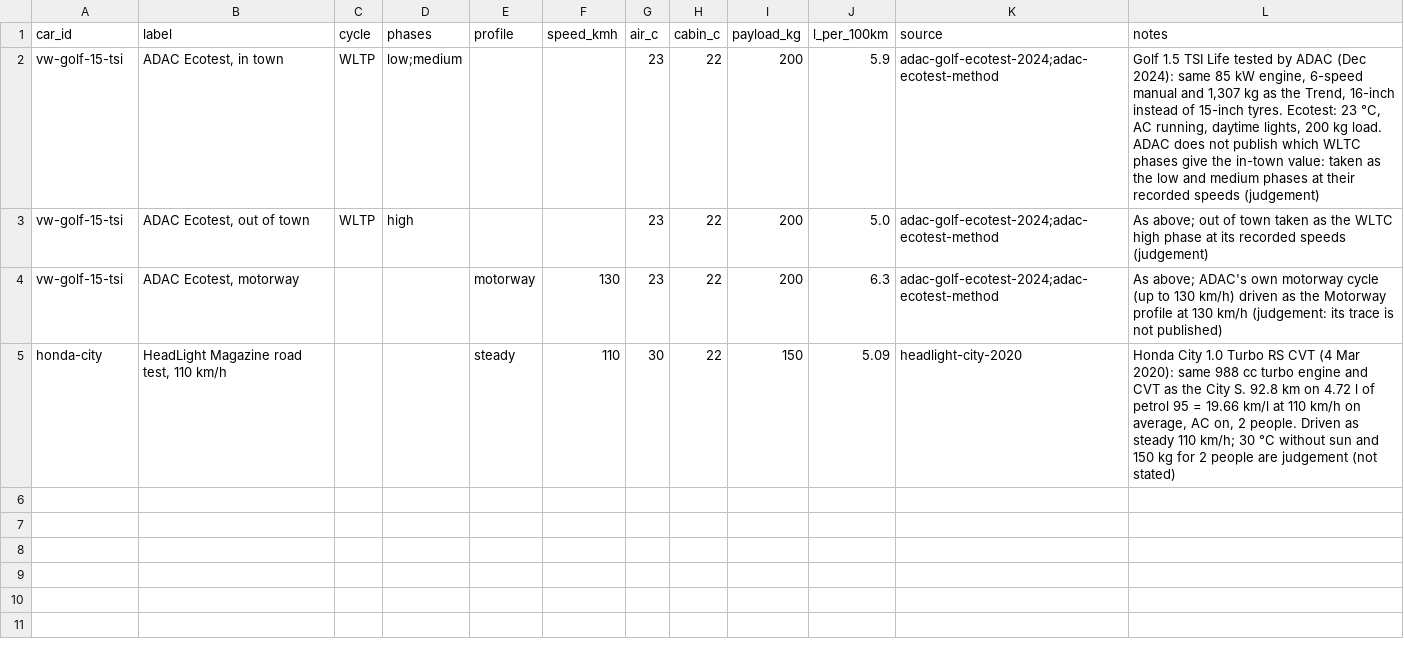
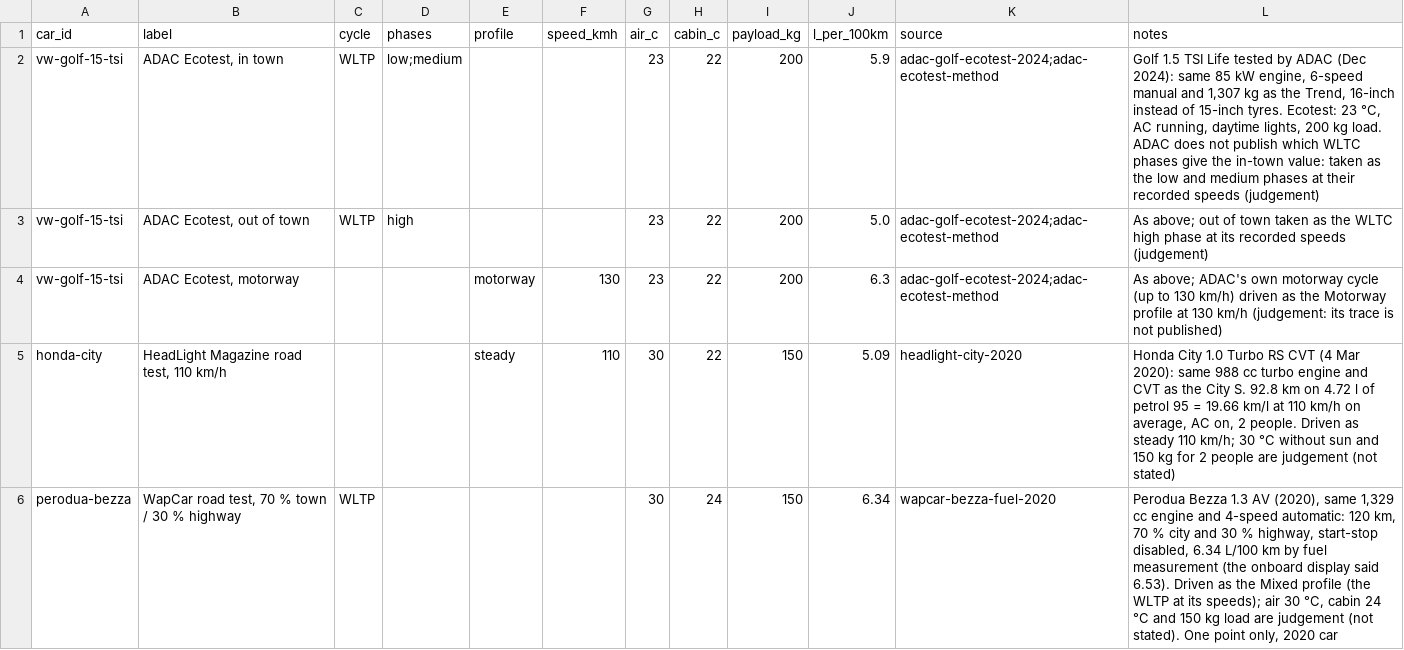
Before and after one commit to JohannesLubahn/ev-range, a CSV file: data/real_world_fuel.csv, drawn as a sheet.

```diff
--- a/data/real_world_fuel.csv
+++ b/data/real_world_fuel.csv
@@ -5 +5,2 @@ vw-golf-15-tsi,"ADAC Ecotest, motorway",,,motorway,130,23,22,200,6.3,adac-golf-e
 honda-city,"HeadLight Magazine road test, 110 km/h",,,steady,110,30,22,150,5.09,headlight-city-2020,"Honda City 1.0 Turbo RS CVT (4 Mar 2020): same 988 cc turbo engine and CVT as the City S. 92.8 km on 4.72 l of petrol 95 = 19.66 km/l at 110 km/h on average, AC on, 2 people. Driven as steady 110 km/h; 30 °C without sun and 150 kg for 2 people are judgement (not stated)"
+perodua-bezza,"WapCar road test, 70 % town / 30 % highway",WLTP,,,,30,24,150,6.34,wapcar-bezza-fuel-2020,"Perodua Bezza 1.3 AV (2020), same 1,329 cc engine and 4-speed automatic: 120 km, 70 % city and 30 % highway, start-stop disabled, 6.34 L/100 km by fuel measurement (the onboard display said 6.53). Driven as the Mixed profile (the WLTP at its speeds); air 30 °C, cabin 24 °C and 150 kg load are judgement (not stated). One point only, 2020 car"
```
Also changed, not shown: data/cars.csv, data/markets.csv, 12 other files.
